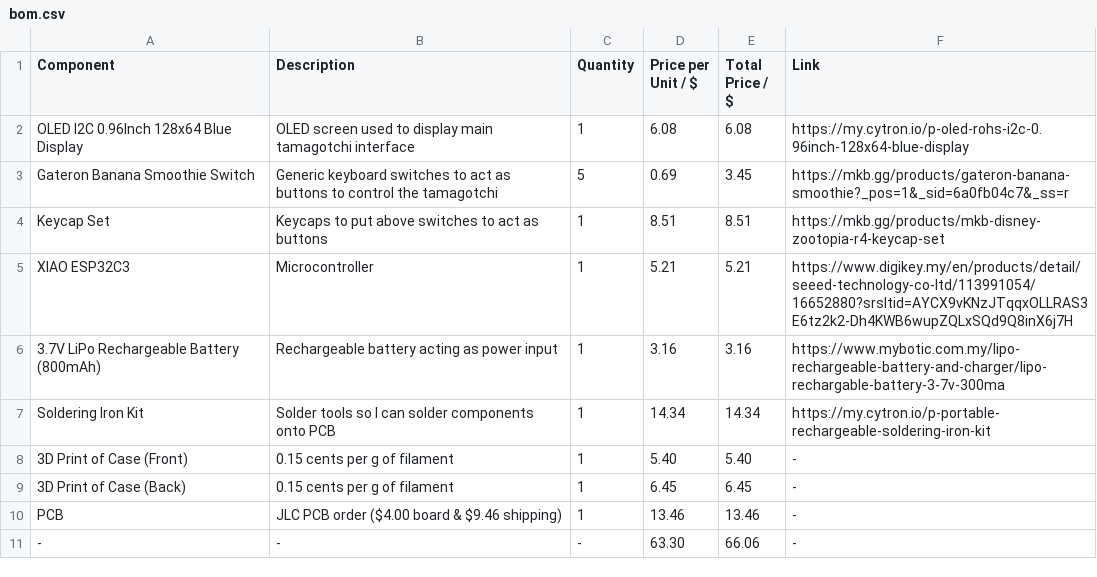
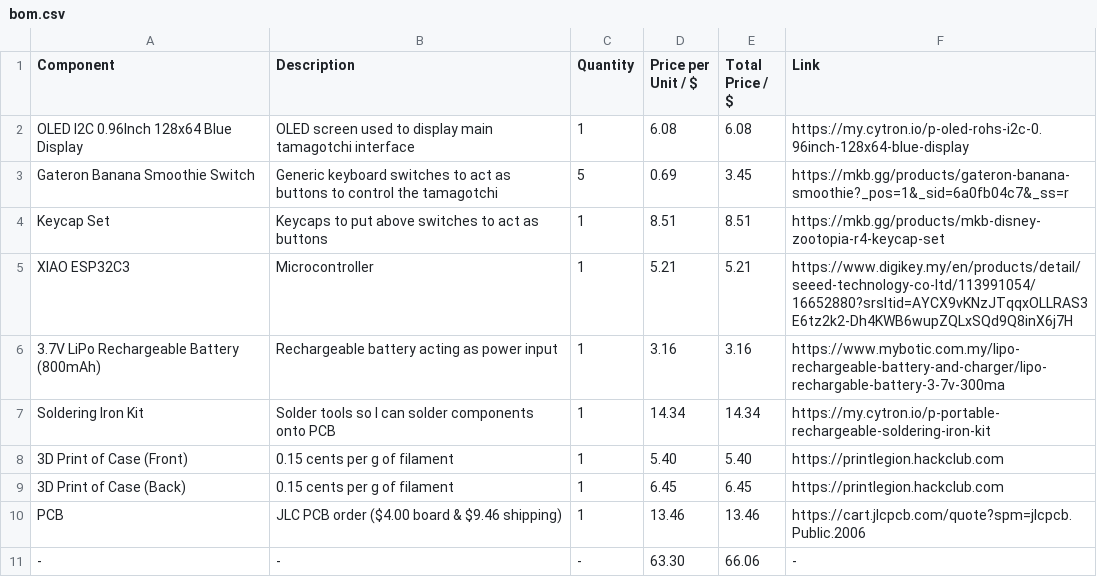
Before and after one commit to vynkyt/fairygotchi, a CSV file: bom.csv, drawn as a sheet.

Commit message:
add links for 3D print and pcb in bom.csv

```diff
--- a/bom.csv
+++ b/bom.csv
@@ -7,5 +7,5 @@ XIAO ESP32C3, Microcontroller, 1, 5.21, 5.21, https://www.digikey.my/en/products
 Soldering Iron Kit, Solder tools so I can solder components onto PCB, 1, 14.34, 14.34, https://my.cytron.io/p-portable-rechargeable-soldering-iron-kit
-3D Print of Case (Front), 0.15 cents per g of filament, 1, 5.40, 5.40, -
-3D Print of Case (Back), 0.15 cents per g of filament, 1, 6.45, 6.45, -
-PCB, JLC PCB order ($4.00 board & $9.46 shipping), 1, 13.46, 13.46, -
+3D Print of Case (Front), 0.15 cents per g of filament, 1, 5.40, 5.40, https://printlegion.hackclub.com
+3D Print of Case (Back), 0.15 cents per g of filament, 1, 6.45, 6.45, https://printlegion.hackclub.com
+PCB, JLC PCB order ($4.00 board & $9.46 shipping), 1, 13.46, 13.46, https://cart.jlcpcb.com/quote?spm=jlcpcb.Public.2006
 - , - , - , 63.30, 66.06, -
```
